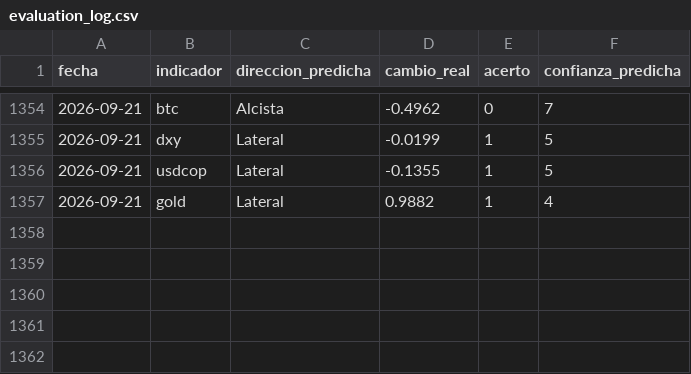
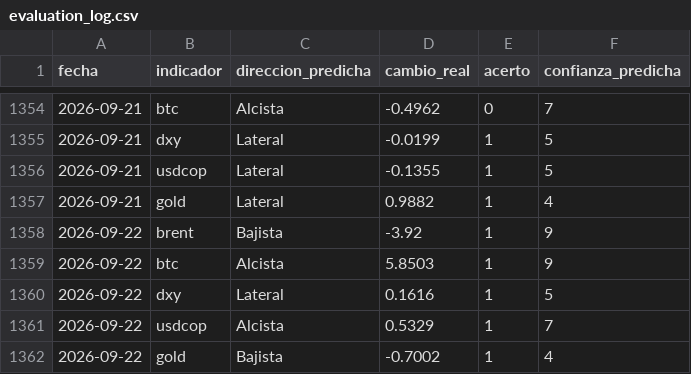
Before and after one commit to juanjo-geo/financial-agent, a CSV file: data/signals/evaluation_log.csv, drawn as a sheet; only a part is shown, gaps mark what is left out; the diff names each change by its address in the sheet, - before the commit and + after, or states it on an @@ line.

```diff
--- a/data/signals/evaluation_log.csv
+++ b/data/signals/evaluation_log.csv
+row 1358: 2026-09-22 | brent | Bajista | -3.92 | 1 | 9
+row 1359: 2026-09-22 | btc | Alcista | 5.8503 | 1 | 9
+row 1360: 2026-09-22 | dxy | Lateral | 0.1616 | 1 | 5
+row 1361: 2026-09-22 | usdcop | Alcista | 0.5329 | 1 | 7
+row 1362: 2026-09-22 | gold | Bajista | -0.7002 | 1 | 4
```
Also changed, not shown: data/historical/feargreed_history.csv, data/processed/latest_snapshot.csv, 24 other files.
